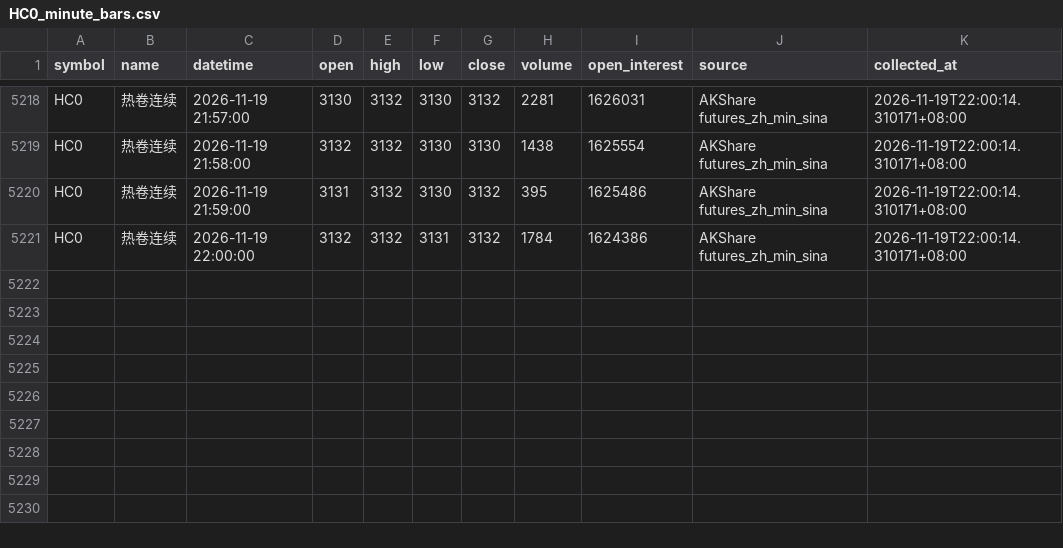
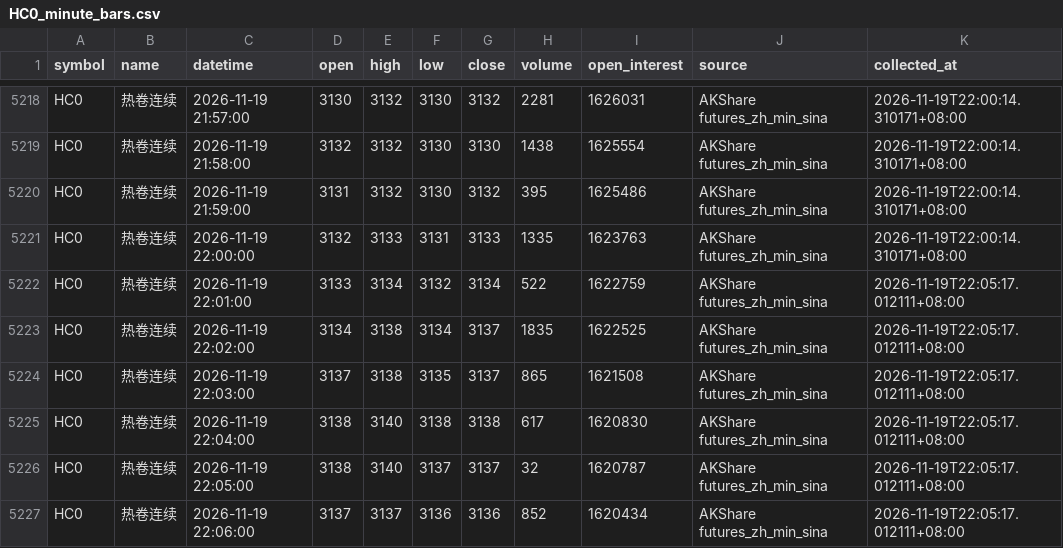
Before and after one commit to luckyjohnlucky/akshare-futures-data, a CSV file: output/HC0_minute_bars.csv, drawn as a sheet; only a part is shown, gaps mark what is left out.

```diff
--- a/output/HC0_minute_bars.csv
+++ b/output/HC0_minute_bars.csv
@@ -5220,2 +5220,8 @@ HC0,热卷连续,2026-11-19 21:58:00,3132,3132,3130,3130,1438,1625554,AKShare fu
 HC0,热卷连续,2026-11-19 21:59:00,3131,3132,3130,3132,395,1625486,AKShare futures_zh_min_sina,2026-11-19T22:00:14.310171+08:00
-HC0,热卷连续,2026-11-19 22:00:00,3132,3132,3131,3132,1784,1624386,AKShare futures_zh_min_sina,2026-11-19T22:00:14.310171+08:00
+HC0,热卷连续,2026-11-19 22:00:00,3132,3133,3131,3133,1335,1623763,AKShare futures_zh_min_sina,2026-11-19T22:00:14.310171+08:00
+HC0,热卷连续,2026-11-19 22:01:00,3133,3134,3132,3134,522,1622759,AKShare futures_zh_min_sina,2026-11-19T22:05:17.012111+08:00
+HC0,热卷连续,2026-11-19 22:02:00,3134,3138,3134,3137,1835,1622525,AKShare futures_zh_min_sina,2026-11-19T22:05:17.012111+08:00
+HC0,热卷连续,2026-11-19 22:03:00,3137,3138,3135,3137,865,1621508,AKShare futures_zh_min_sina,2026-11-19T22:05:17.012111+08:00
+HC0,热卷连续,2026-11-19 22:04:00,3138,3140,3138,3138,617,1620830,AKShare futures_zh_min_sina,2026-11-19T22:05:17.012111+08:00
+HC0,热卷连续,2026-11-19 22:05:00,3138,3140,3137,3137,32,1620787,AKShare futures_zh_min_sina,2026-11-19T22:05:17.012111+08:00
+HC0,热卷连续,2026-11-19 22:06:00,3137,3137,3136,3136,852,1620434,AKShare futures_zh_min_sina,2026-11-19T22:05:17.012111+08:00
```
Also changed, not shown: output/FG0_minute_bars.csv, output/L0_minute_bars.csv, 6 other files.
